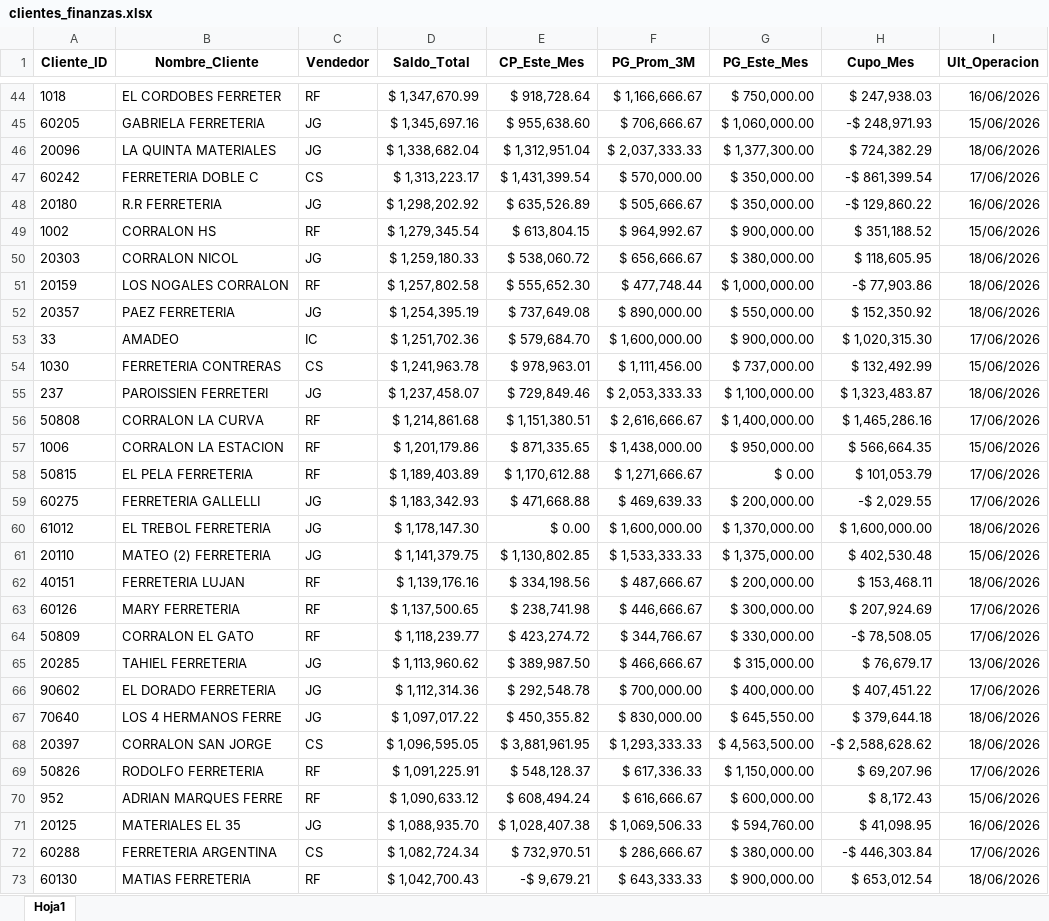
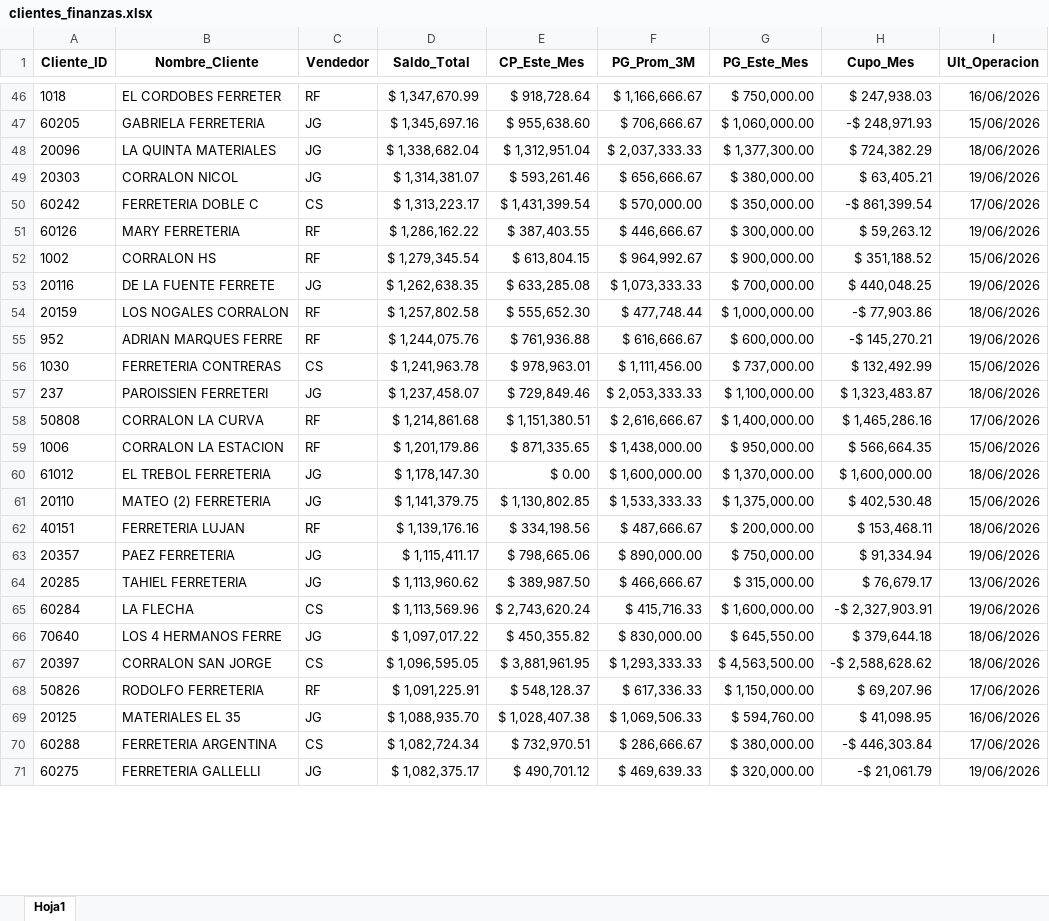
Before and after one commit to ferremax-cat/pinterest-f, an Excel workbook: excel/clientes_finanzas.xlsx, sheet Hoja1, drawn as a sheet; only a part is shown, gaps mark what is left out; values as stored, in another font and other column widths than the file's, no borders; removed rows and columns are numbered as before the commit, all else as after; the diff covers the shown part only; the diff names each change by its address in the sheet, - before the commit and + after, or states it on an @@ line.

```diff
--- a/excel/clientes_finanzas.xlsx (sheet Hoja1)
+++ b/excel/clientes_finanzas.xlsx (sheet Hoja1)
+row 49: 20303 | CORRALON NICOL | JG | $ 1,314,381.07 | $ 593,261.46 | $ 656,666.67 | $ 380,000.00 | $ 63,405.21 | 19/06/2026
-row 48: 20180 | R.R FERRETERIA | JG | $ 1,298,202.92 | $ 635,526.89 | $ 505,666.67 | $ 350,000.00 | -$ 129,860.22 | 16/06/2026
+row 51: 60126 | MARY FERRETERIA | RF | $ 1,286,162.22 | $ 387,403.55 | $ 446,666.67 | $ 300,000.00 | $ 59,263.12 | 19/06/2026
-row 50: 20303 | CORRALON NICOL | JG | $ 1,259,180.33 | $ 538,060.72 | $ 656,666.67 | $ 380,000.00 | $ 118,605.95 | 18/06/2026
+row 53: 20116 | DE LA FUENTE FERRETE | JG | $ 1,262,638.35 | $ 633,285.08 | $ 1,073,333.33 | $ 700,000.00 | $ 440,048.25 | 19/06/2026
-row 52: 20357 | PAEZ FERRETERIA | JG | $ 1,254,395.19 | $ 737,649.08 | $ 890,000.00 | $ 550,000.00 | $ 152,350.92 | 18/06/2026
-row 53: 33 | AMADEO | IC | $ 1,251,702.36 | $ 579,684.70 | $ 1,600,000.00 | $ 900,000.00 | $ 1,020,315.30 | 17/06/2026
+row 55: 952 | ADRIAN MARQUES FERRE | RF | $ 1,244,075.76 | $ 761,936.88 | $ 616,666.67 | $ 600,000.00 | -$ 145,270.21 | 19/06/2026
-row 58: 50815 | EL PELA FERRETERIA | RF | $ 1,189,403.89 | $ 1,170,612.88 | $ 1,271,666.67 | $ 0.00 | $ 101,053.79 | 17/06/2026
-row 59: 60275 | FERRETERIA GALLELLI | JG | $ 1,183,342.93 | $ 471,668.88 | $ 469,639.33 | $ 200,000.00 | -$ 2,029.55 | 17/06/2026
-row 63: 60126 | MARY FERRETERIA | RF | $ 1,137,500.65 | $ 238,741.98 | $ 446,666.67 | $ 300,000.00 | $ 207,924.69 | 17/06/2026
-row 64: 50809 | CORRALON EL GATO | RF | $ 1,118,239.77 | $ 423,274.72 | $ 344,766.67 | $ 330,000.00 | -$ 78,508.05 | 17/06/2026
+row 63: 20357 | PAEZ FERRETERIA | JG | $ 1,115,411.17 | $ 798,665.06 | $ 890,000.00 | $ 750,000.00 | $ 91,334.94 | 19/06/2026
-row 66: 90602 | EL DORADO FERRETERIA | JG | $ 1,112,314.36 | $ 292,548.78 | $ 700,000.00 | $ 400,000.00 | $ 407,451.22 | 17/06/2026
+row 65: 60284 | LA FLECHA | CS | $ 1,113,569.96 | $ 2,743,620.24 | $ 415,716.33 | $ 1,600,000.00 | -$ 2,327,903.91 | 19/06/2026
-row 70: 952 | ADRIAN MARQUES FERRE | RF | $ 1,090,633.12 | $ 608,494.24 | $ 616,666.67 | $ 600,000.00 | $ 8,172.43 | 15/06/2026
-row 73: 60130 | MATIAS FERRETERIA | RF | $ 1,042,700.43 | -$ 9,679.21 | $ 643,333.33 | $ 900,000.00 | $ 653,012.54 | 18/06/2026
+row 71: 60275 | FERRETERIA GALLELLI | JG | $ 1,082,375.17 | $ 490,701.12 | $ 469,639.33 | $ 320,000.00 | -$ 21,061.79 | 19/06/2026
```
Also changed, not shown: 70 added rows, 66 removed rows, 35 moved rows and 78 edited cells elsewhere in this sheet, excel/PRODUCTOS.xlsx, imagenes_drive.xlsx, 12 other files.
